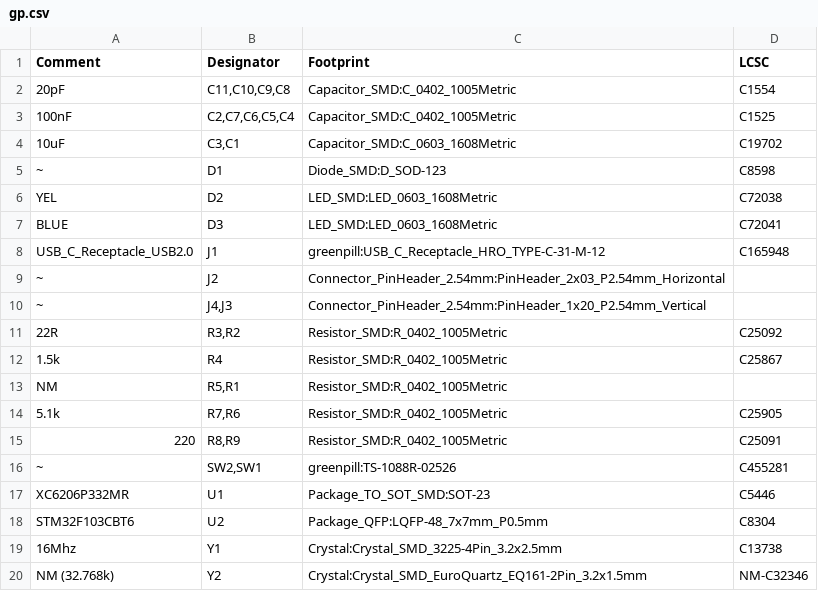
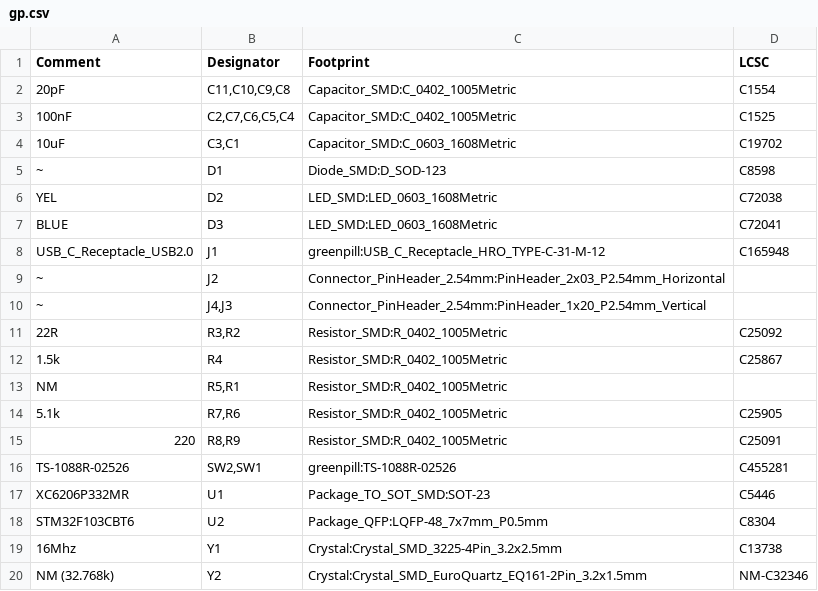
Before and after one commit to lbthomsen/greenpill, a CSV file: pcb/gp.csv, drawn as a sheet.

```diff
--- a/pcb/gp.csv
+++ b/pcb/gp.csv
@@ -15,3 +15,3 @@ Comment,Designator,Footprint,LCSC
 "220","R8,R9","Resistor_SMD:R_0402_1005Metric","C25091"
-"~","SW2,SW1","greenpill:TS-1088R-02526","C455281"
+"TS-1088R-02526","SW2,SW1","greenpill:TS-1088R-02526","C455281"
 "XC6206P332MR","U1","Package_TO_SOT_SMD:SOT-23","C5446"
```
Also changed, not shown: pcb/gp_c/gp-top-pos.csv, pcb/gp_c_bom_gd32e103.csv, 18 other files.
